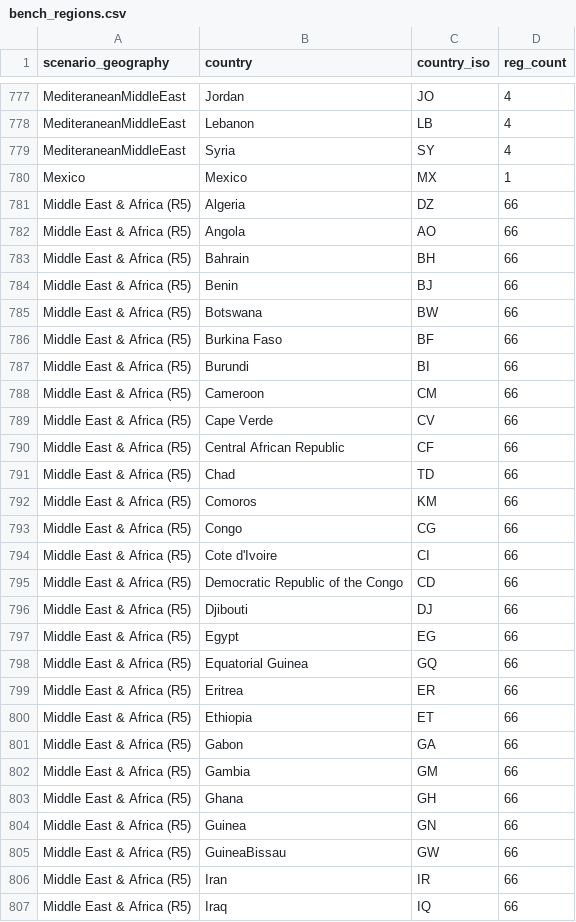
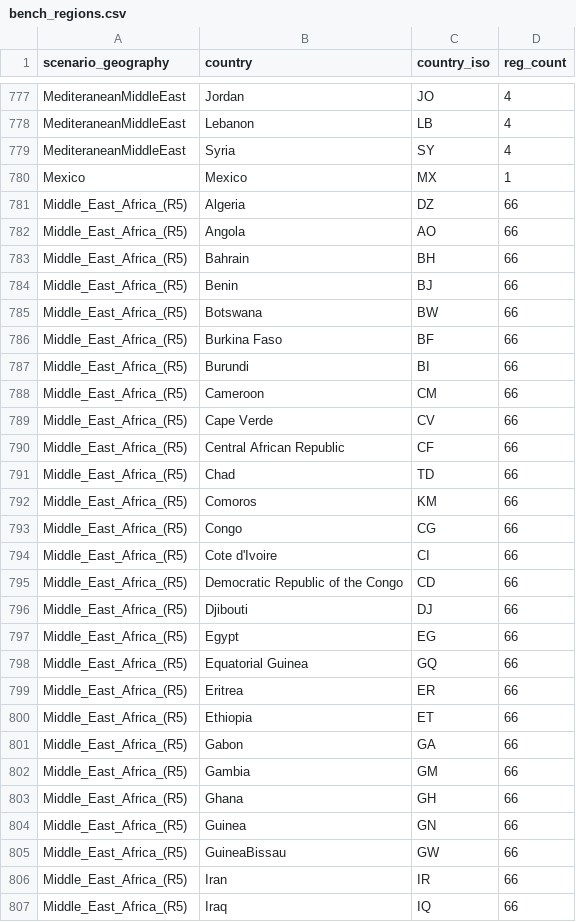
Before and after one commit to 2DegreesInvesting/STDataMGMT, a CSV file: data-raw/bench_regions.csv, drawn as a sheet; only a part is shown, gaps mark what is left out; the diff covers the shown part only.

Commit message:
changing the names of NGFS regions to be compatible with r2dii.climate.stress.test, still needs to rerun scenario prep

```diff
--- a/data-raw/bench_regions.csv
+++ b/data-raw/bench_regions.csv
@@ -780,28 +780,28 @@ MediteraneanMiddleEast,Syria,SY,4
 Mexico,Mexico,MX,1
-Middle East & Africa (R5),Algeria,DZ,66
-Middle East & Africa (R5),Angola,AO,66
-Middle East & Africa (R5),Bahrain,BH,66
-Middle East & Africa (R5),Benin,BJ,66
-Middle East & Africa (R5),Botswana,BW,66
-Middle East & Africa (R5),Burkina Faso,BF,66
-Middle East & Africa (R5),Burundi,BI,66
-Middle East & Africa (R5),Cameroon,CM,66
-Middle East & Africa (R5),Cape Verde,CV,66
-Middle East & Africa (R5),Central African Republic,CF,66
-Middle East & Africa (R5),Chad,TD,66
-Middle East & Africa (R5),Comoros,KM,66
-Middle East & Africa (R5),Congo,CG,66
-Middle East & Africa (R5),Cote d'Ivoire,CI,66
-Middle East & Africa (R5),Democratic Republic of the Congo,CD,66
-Middle East & Africa (R5),Djibouti,DJ,66
-Middle East & Africa (R5),Egypt,EG,66
-Middle East & Africa (R5),Equatorial Guinea,GQ,66
-Middle East & Africa (R5),Eritrea,ER,66
-Middle East & Africa (R5),Ethiopia,ET,66
-Middle East & Africa (R5),Gabon,GA,66
-Middle East & Africa (R5),Gambia,GM,66
-Middle East & Africa (R5),Ghana,GH,66
-Middle East & Africa (R5),Guinea,GN,66
-Middle East & Africa (R5),GuineaBissau,GW,66
-Middle East & Africa (R5),Iran,IR,66
-Middle East & Africa (R5),Iraq,IQ,66
+Middle_East_Africa_(R5),Algeria,DZ,66
+Middle_East_Africa_(R5),Angola,AO,66
+Middle_East_Africa_(R5),Bahrain,BH,66
+Middle_East_Africa_(R5),Benin,BJ,66
+Middle_East_Africa_(R5),Botswana,BW,66
+Middle_East_Africa_(R5),Burkina Faso,BF,66
+Middle_East_Africa_(R5),Burundi,BI,66
+Middle_East_Africa_(R5),Cameroon,CM,66
+Middle_East_Africa_(R5),Cape Verde,CV,66
+Middle_East_Africa_(R5),Central African Republic,CF,66
+Middle_East_Africa_(R5),Chad,TD,66
+Middle_East_Africa_(R5),Comoros,KM,66
+Middle_East_Africa_(R5),Congo,CG,66
+Middle_East_Africa_(R5),Cote d'Ivoire,CI,66
+Middle_East_Africa_(R5),Democratic Republic of the Congo,CD,66
+Middle_East_Africa_(R5),Djibouti,DJ,66
+Middle_East_Africa_(R5),Egypt,EG,66
+Middle_East_Africa_(R5),Equatorial Guinea,GQ,66
+Middle_East_Africa_(R5),Eritrea,ER,66
+Middle_East_Africa_(R5),Ethiopia,ET,66
+Middle_East_Africa_(R5),Gabon,GA,66
+Middle_East_Africa_(R5),Gambia,GM,66
+Middle_East_Africa_(R5),Ghana,GH,66
+Middle_East_Africa_(R5),Guinea,GN,66
+Middle_East_Africa_(R5),GuineaBissau,GW,66
+Middle_East_Africa_(R5),Iran,IR,66
+Middle_East_Africa_(R5),Iraq,IQ,66
```
Also changed, not shown: 157 edited cells elsewhere in this file, 1 other file.
